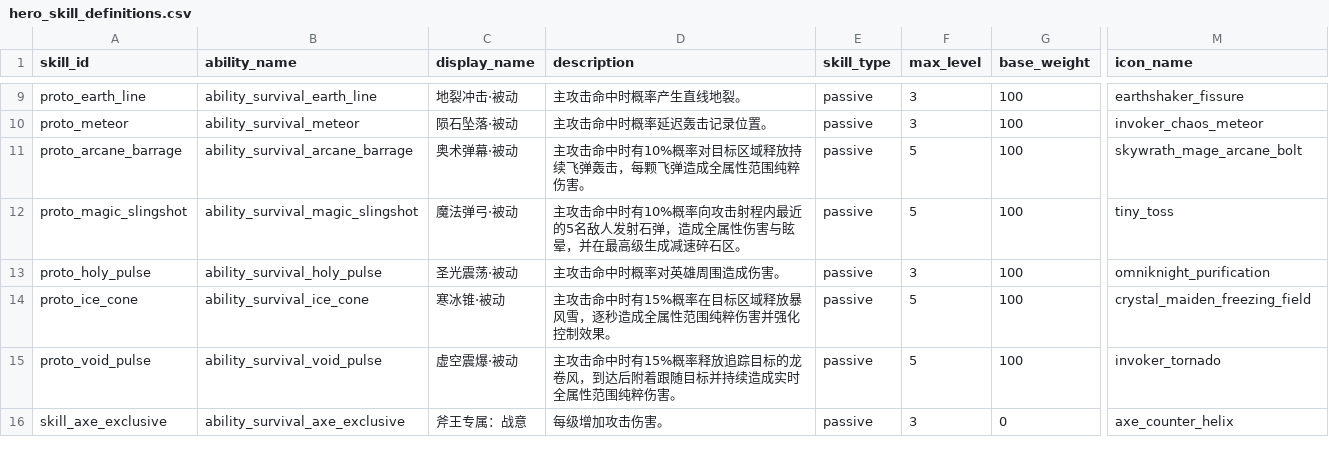
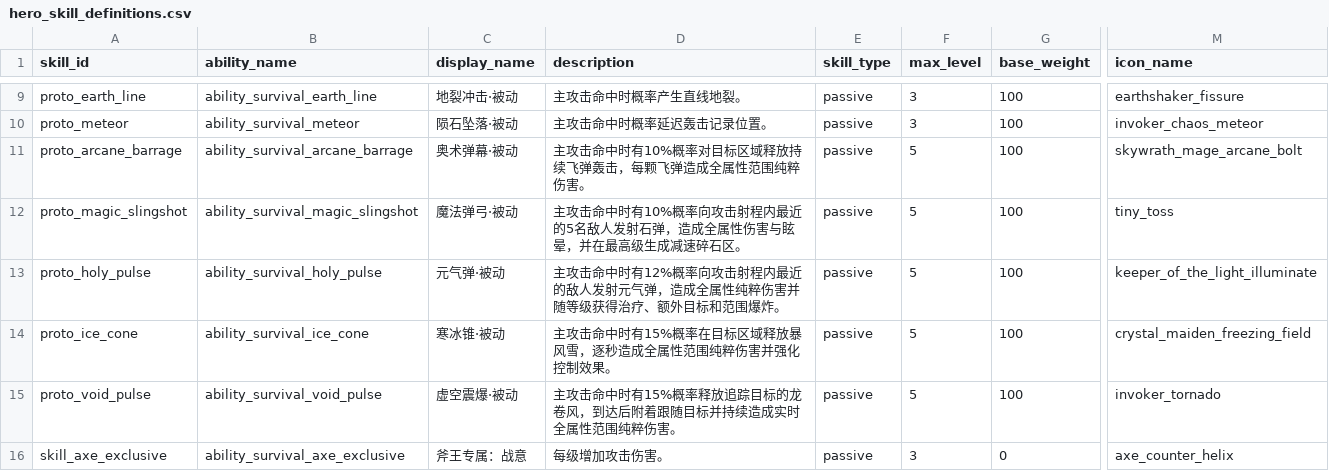
Before and after one commit to MouOwO/Survival, a CSV file: data/csv/英雄系统/hero_skill_definitions.csv, drawn as a sheet; only a part is shown, gaps mark what is left out; the diff names each change by its address in the sheet, - before the commit and + after, or states it on an @@ line.

```diff
--- a/data/csv/英雄系统/hero_skill_definitions.csv
+++ b/data/csv/英雄系统/hero_skill_definitions.csv
-C13 (display_name): 圣光震荡·被动
+C13 (display_name): 元气弹·被动
-D13 (description): 主攻击命中时概率对英雄周围造成伤害。
+D13 (description): 主攻击命中时有12%概率向攻击射程内最近的敌人发射元气弹，造成全属性纯粹伤害并随等级获得治疗、额外目标和范围爆炸。
-F13 (max_level): 3
+F13 (max_level): 5
-M13 (icon_name): omniknight_purification
+M13 (icon_name): keeper_of_the_light_illuminate
```
Also changed, not shown: data/csv/公共规则/tooltip_definitions.csv, 18 other files.
